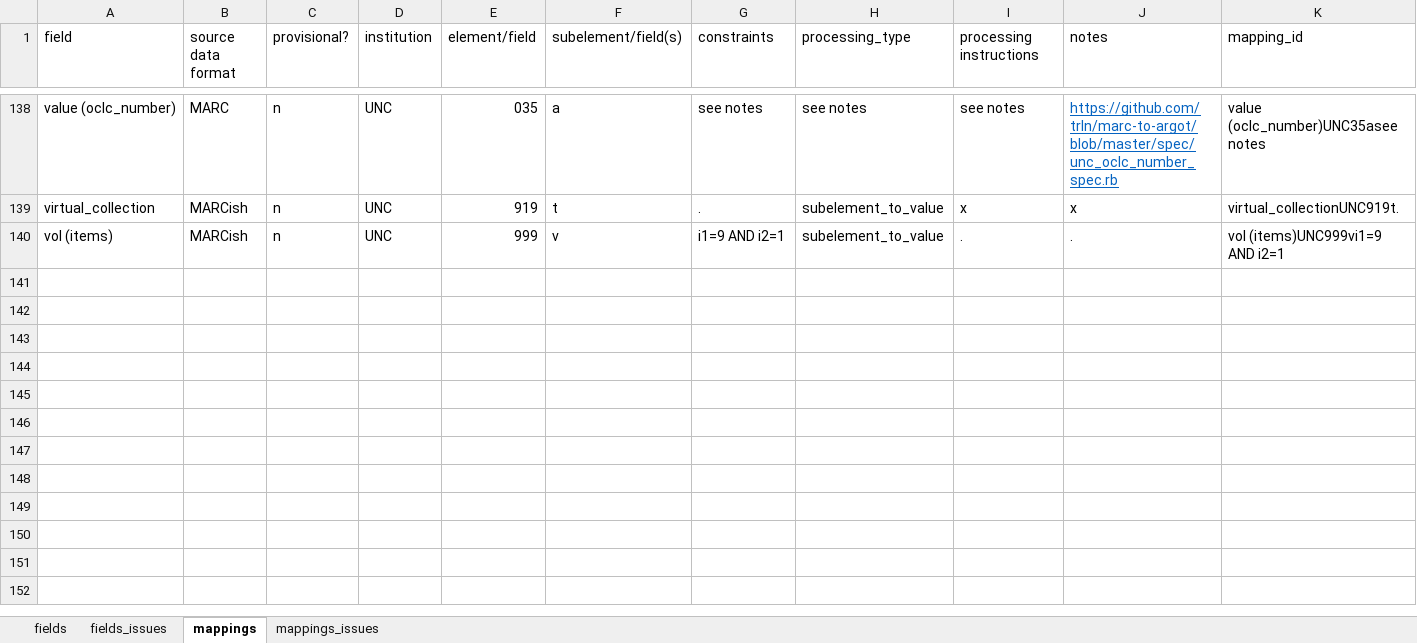
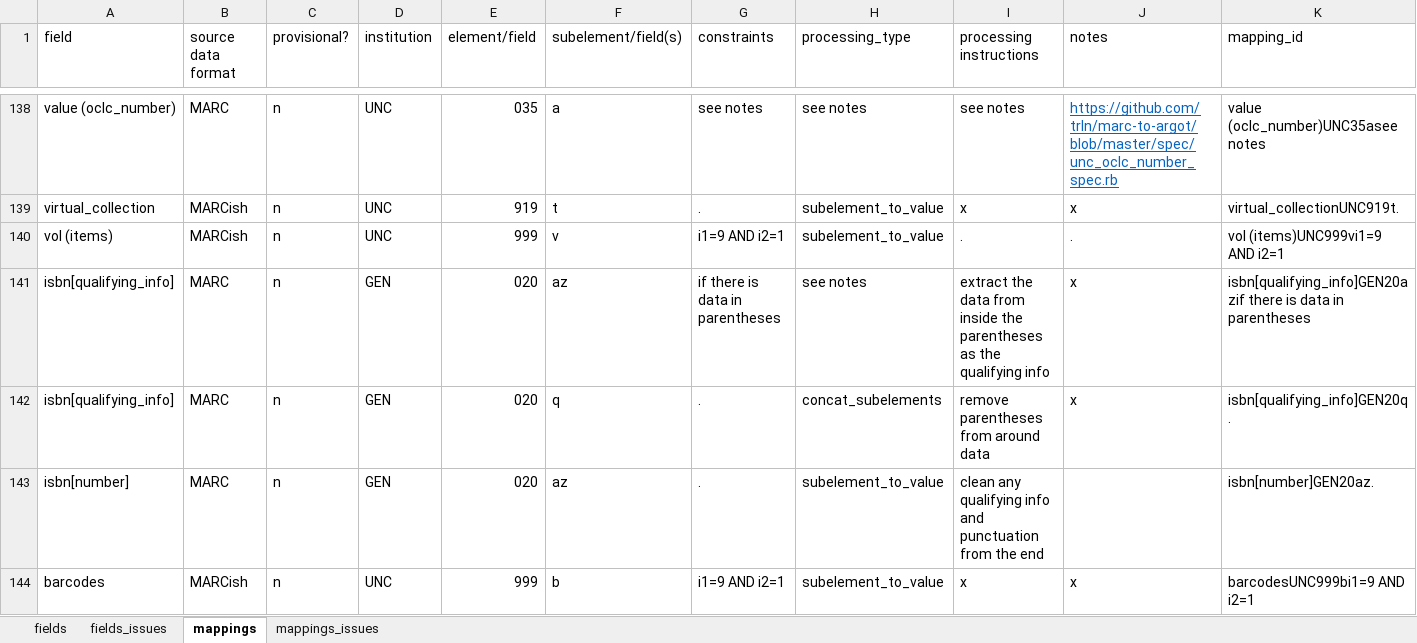
Before and after one commit to trln/data-documentation, an Excel workbook: argot/argot.xlsx, sheet mappings, drawn as a sheet; only a part is shown, gaps mark what is left out; values as stored, in another font and other column widths than the file's, no borders; conditional formats and table styles not drawn; rows hold the shown columns only; the diff covers the shown part only; the diff names each change by its address in the sheet, - before the commit and + after, or states it on an @@ line.

Commit message:
add barcodes to argot dm

```diff
--- a/argot/argot.xlsx (sheet mappings)
+++ b/argot/argot.xlsx (sheet mappings)
+row 141: isbn[qualifying_info] | MARC | n | GEN | 020 | az | if there is data in parentheses | see notes | extract the data from inside the parentheses as the qualifying info | x | isbn[qualifying_info]GEN20azif there is data in parentheses
+row 142: isbn[qualifying_info] | MARC | n | GEN | 020 | q | . | concat_subelements | remove parentheses from around data | x | isbn[qualifying_info]GEN20q.
+row 143: isbn[number] | MARC | n | GEN | 020 | az | . | subelement_to_value | clean any qualifying info and punctuation from the end |  | isbn[number]GEN20az.
+row 144: barcodes | MARCish | n | UNC | 999 | b | i1=9 AND i2=1 | subelement_to_value | x | x | barcodesUNC999bi1=9 AND i2=1
```
Also changed, not shown: 8 added rows and 8 removed rows elsewhere in this sheet, sheet fields, sheet mappings_issues, hidden cells, 3 other files.
